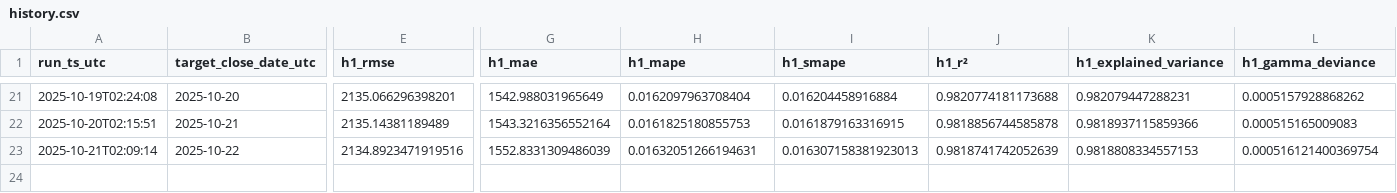
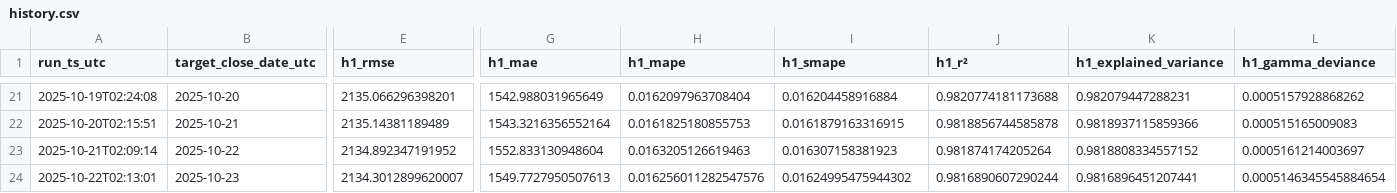
Before and after one commit to cielocielomimi/btcclose, a CSV file: out/history.csv, drawn as a sheet; only a part is shown, gaps mark what is left out; rows hold the shown columns only; the diff names each change by its address in the sheet, - before the commit and + after, or states it on an @@ line.

```diff
--- a/out/history.csv
+++ b/out/history.csv
-E23 (h1_rmse): 2134.8923471919516
+E23 (h1_rmse): 2134.892347191952
-G23 (h1_mae): 1552.8331309486039
+G23 (h1_mae): 1552.833130948604
-H23 (h1_mape): 0.01632051266194631
+H23 (h1_mape): 0.0163205126619463
-I23 (h1_smape): 0.016307158381923013
+I23 (h1_smape): 0.016307158381923
-J23 (h1_r²): 0.9818741742052639
+J23 (h1_r²): 0.981874174205264
-K23 (h1_explained_variance): 0.9818808334557153
+K23 (h1_explained_variance): 0.9818808334557152
-L23 (h1_gamma_deviance): 0.000516121400369754
+L23 (h1_gamma_deviance): 0.0005161214003697
+row 24: 2025-10-22T02:13:01 | 2025-10-23 | 2134.3012899620007 | 1549.7727950507613 | 0.016256011282547576 | 0.01624995475944302 | 0.9816890607290244 | 0.9816896451207441 | 0.0005146345545884654
```
Also changed, not shown: 1 other file.
